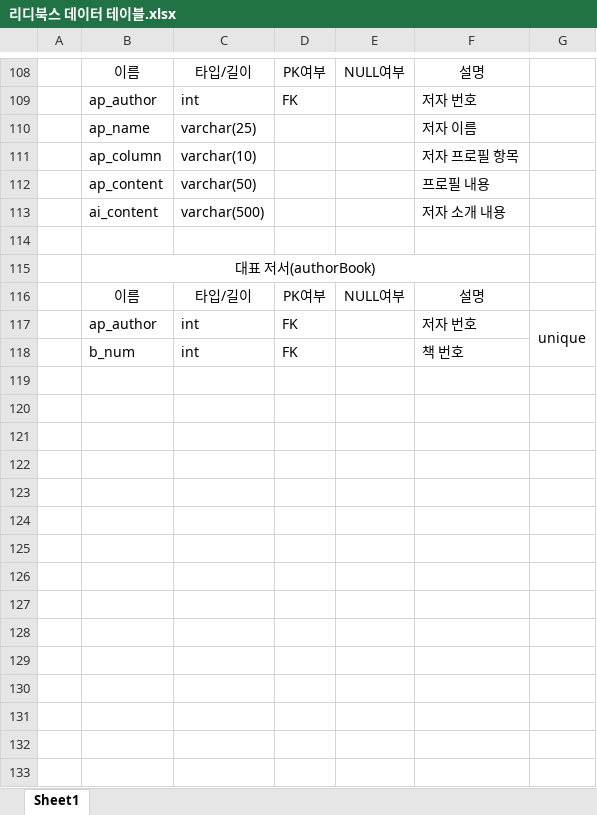
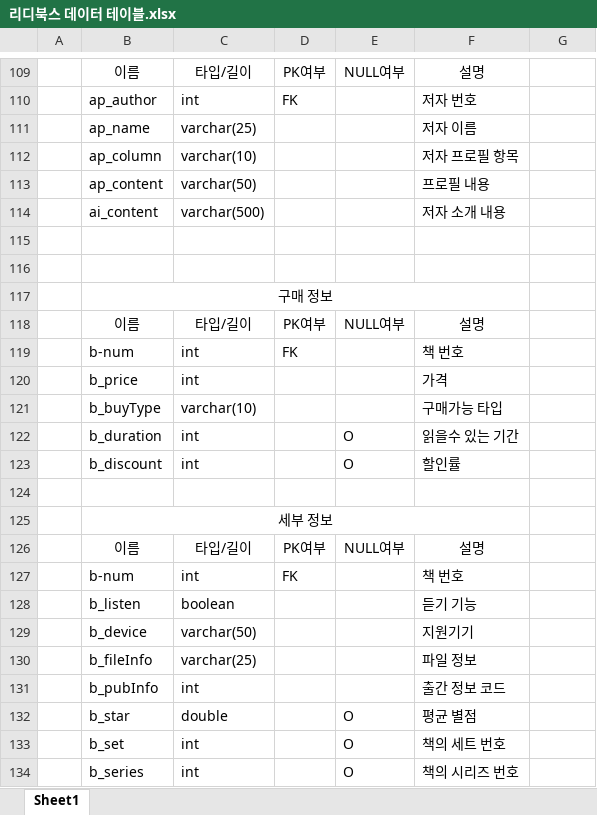
Before and after one commit to taehun0858/RidiBooks, an Excel workbook: 리디북스 데이터 테이블.xlsx, sheet Sheet1, drawn as a sheet; only a part is shown, gaps mark what is left out; values as stored, in another font and other column widths than the file's, no borders; removed rows and columns are numbered as before the commit, all else as after; the diff covers the shown part only; the diff names each change by its address in the sheet, - before the commit and + after, or states it on an @@ line.

```diff
--- a/리디북스 데이터 테이블.xlsx (sheet Sheet1)
+++ b/리디북스 데이터 테이블.xlsx (sheet Sheet1)
+row 116: (empty)
-B117: 대표 저서(authorBook)
+B117: 구매 정보
+row 119:  | b-num | int | FK |  | 책 번호
@@ row 50 moved to row 120: b_price @@
@@ row 57 moved to row 121: b_buyType @@
@@ row 60 moved to row 122: b_duration @@
+row 123:  | b_discount | int |  | O | 할인률
-row 124:  | ap_author | int | FK |  | 저자 번호 | unique
+row 124: (empty)
-G117:G118 merged
+row 125:  | 세부 정보
+row 126:  | 이름 | 타입/길이 | PK여부 | NULL여부 | 설명
-B127: b_num
+B127: b-num
+row 128:  | b_listen | boolean |  |  | 듣기 기능
+row 129:  | b_device | varchar(50) |  |  | 지원기기
+row 130:  | b_fileInfo | varchar(25) |  |  | 파일 정보
+row 131:  | b_pubInfo | int |  |  | 출간 정보 코드
@@ row 58 moved to row 132: b_star @@
+row 133:  | b_set | int |  | O | 책의 세트 번호
@@ row 61 moved to row 134: b_series @@
```
Also changed, not shown: 13 added rows, 7 removed rows and 1 edited cell elsewhere in this sheet.
